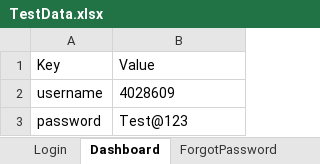
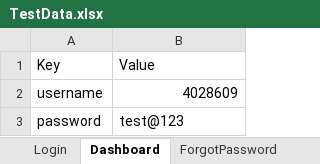
Before and after one commit to Aadhithya-K094/playwright_pom, an Excel workbook: data/excel/TestData.xlsx, sheet Dashboard, drawn as a sheet; values as stored, in another font and other column widths than the file's, no borders; the diff names each change by its address in the sheet, - before the commit and + after, or states it on an @@ line.

```diff
--- a/data/excel/TestData.xlsx (sheet Dashboard)
+++ b/data/excel/TestData.xlsx (sheet Dashboard)
-B2 alignment: left
+B2 alignment: right
-B3: Test@123
+B3: test@123
```
Also changed, not shown: sheet ForgotPassword, sheet Login, 2 other files.
